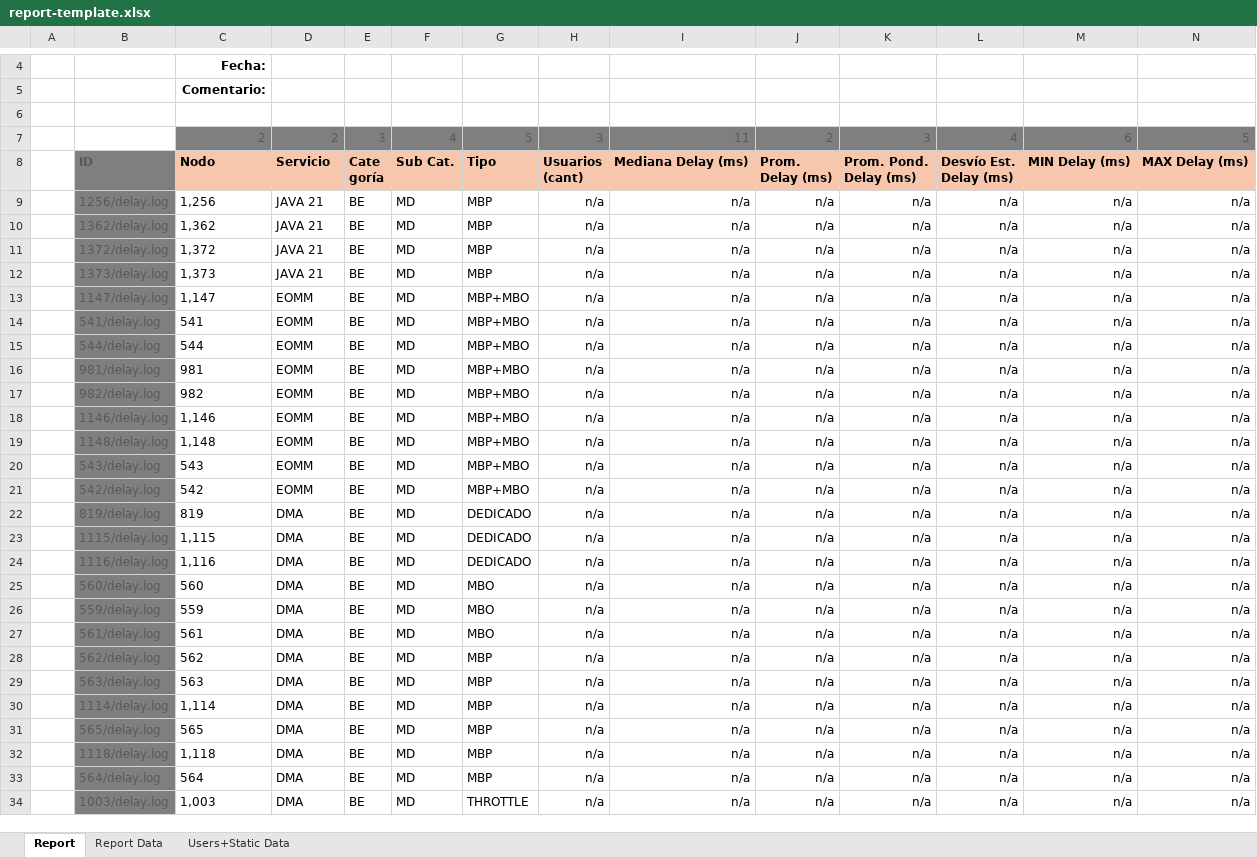
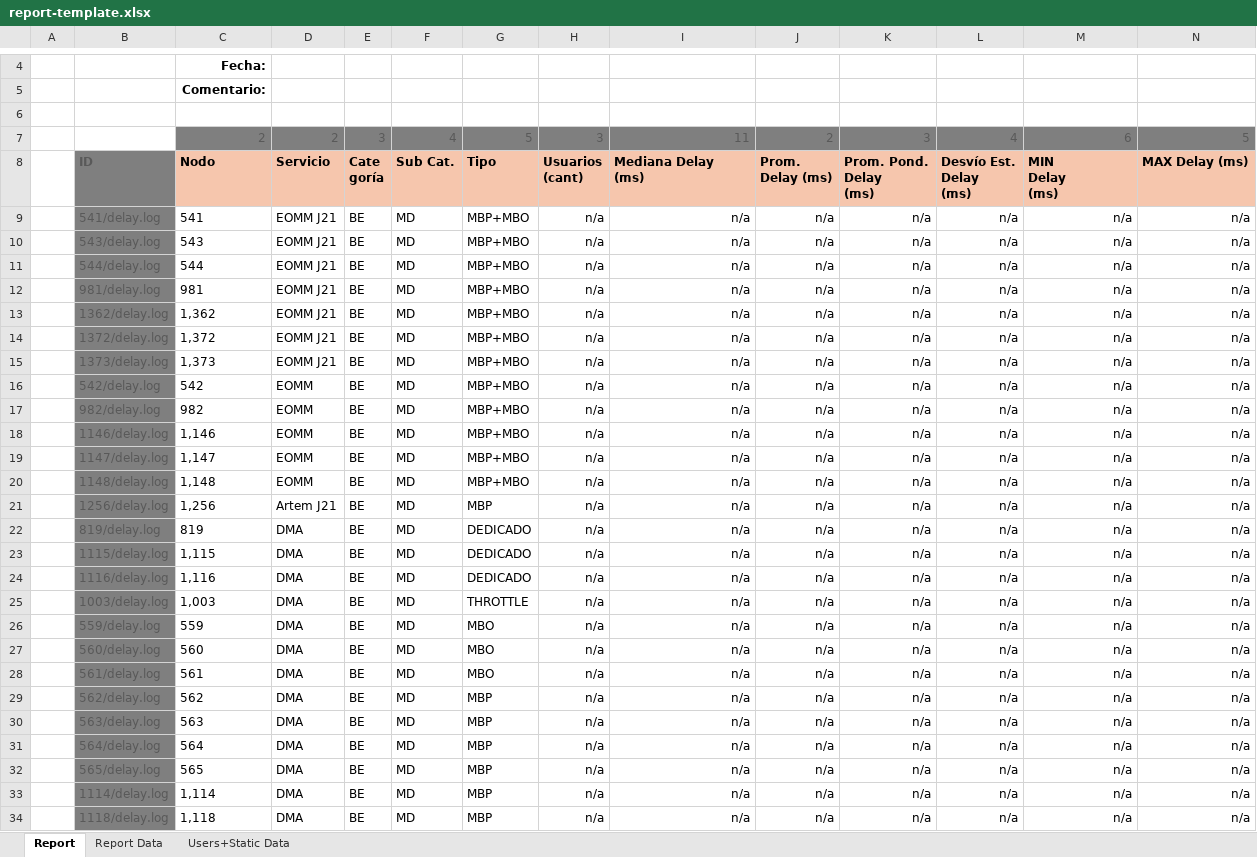
Before and after one commit to FrancoMinati/Latency-Log-Filter, an Excel workbook: report-template.xlsx, sheet Report, drawn as a sheet; only a part is shown, gaps mark what is left out; values as stored, in another font and other column widths than the file's, no borders; conditional formats not drawn; removed rows and columns are numbered as before the commit, all else as after; rows hold the shown columns only; ↵ is a line break in a cell; the diff covers the shown part only; the diff names each change by its address in the sheet, - before the commit and + after, or states it on an @@ line.

Commit message:
feat: adjust template to match VMs state as of jun 6

```diff
--- a/report-template.xlsx (sheet Report)
+++ b/report-template.xlsx (sheet Report)
-I8: Mediana Delay (ms)
+I8: Mediana Delay ↵ (ms)
-K8: Prom. Pond. ↵ Delay (ms)
+K8: Prom. Pond. ↵ Delay ↵ (ms)
-L8: Desvío Est. ↵ Delay (ms)
+L8: Desvío Est. ↵ Delay ↵ (ms)
-M8: MIN Delay (ms)
+M8: MIN ↵ Delay ↵ (ms)
-B9: 1256/delay.log
+B9: 541/delay.log
-C9: 1,256
+C9: 541
-D9: JAVA 21
+D9: EOMM J21
-G9: MBP
+G9: MBP+MBO
+row 10:  | 543/delay.log | 543 | EOMM J21 | BE | MD | MBP+MBO | n/a | n/a | n/a | n/a | n/a | n/a | n/a
+row 11:  | 544/delay.log | 544 | EOMM J21 | BE | MD | MBP+MBO | n/a | n/a | n/a | n/a | n/a | n/a | n/a
+row 12:  | 981/delay.log | 981 | EOMM J21 | BE | MD | MBP+MBO | n/a | n/a | n/a | n/a | n/a | n/a | n/a
-D13:D15: JAVA 21
+D13:D15: EOMM J21
-G13:G15: MBP
+G13:G15: MBP+MBO
-B16: 541/delay.log
+B16: 542/delay.log
-C16: 541
+C16: 542
-row 15:  | 544/delay.log | 544 | EOMM | BE | MD | MBP+MBO | n/a | n/a | n/a | n/a | n/a | n/a | n/a
-row 16:  | 981/delay.log | 981 | EOMM | BE | MD | MBP+MBO | n/a | n/a | n/a | n/a | n/a | n/a | n/a
@@ row 13 moved to row 19: 1147/delay.log @@
-row 20:  | 543/delay.log | 543 | EOMM | BE | MD | MBP+MBO | n/a | n/a | n/a | n/a | n/a | n/a | n/a
-B21: 542/delay.log
+B21: 1256/delay.log
-C21: 542
+C21: 1,256
-D21: EOMM
+D21: Artem J21
-G21: MBP+MBO
+G21: MBP
@@ row 34 moved to row 25: 1003/delay.log @@
@@ row 33 moved to row 31: 564/delay.log @@
@@ row 31 moved to row 32: 565/delay.log @@
```
Also changed, not shown: 2 moved rows elsewhere in this sheet, sheet Users+Static Data, formulas that keep their value.
